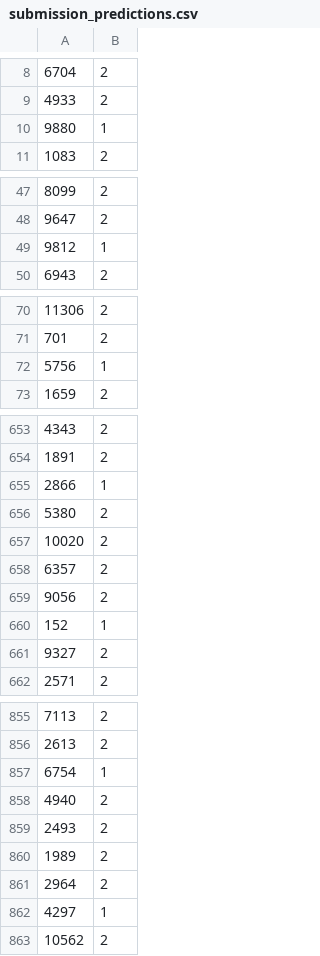
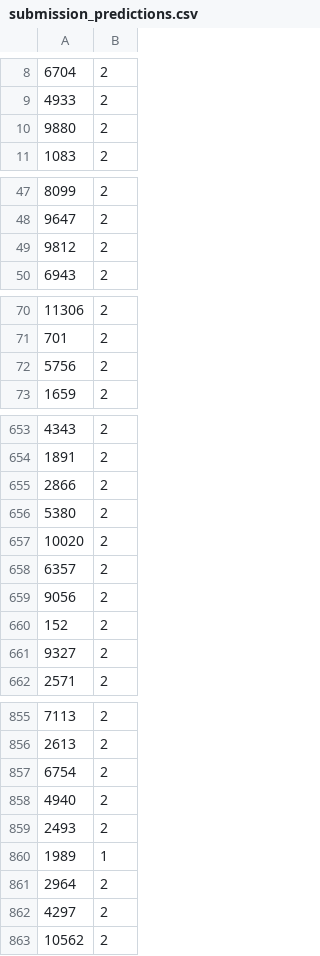
Before and after one commit to rockingmit/ML1-CUSTOMER-CLASSIFICATION, a CSV file: submission_predictions.csv, drawn as a sheet; only a part is shown, gaps mark what is left out; the diff covers the shown part only.

```diff
--- a/submission_predictions.csv
+++ b/submission_predictions.csv
@@ -9,3 +9,3 @@
 4933,2
-9880,1
+9880,2
 1083,2
@@ -48,3 +48,3 @@
 9647,2
-9812,1
+9812,2
 6943,2
@@ -71,3 +71,3 @@
 701,2
-5756,1
+5756,2
 1659,2
@@ -654,3 +654,3 @@
 1891,2
-2866,1
+2866,2
 5380,2
@@ -659,3 +659,3 @@
 9056,2
-152,1
+152,2
 9327,2
@@ -856,8 +856,8 @@
 2613,2
-6754,1
+6754,2
 4940,2
 2493,2
-1989,2
+1989,1
 2964,2
-4297,1
+4297,2
 10562,2
```
Also changed, not shown: 23 edited cells elsewhere in this file, 1 other file.
